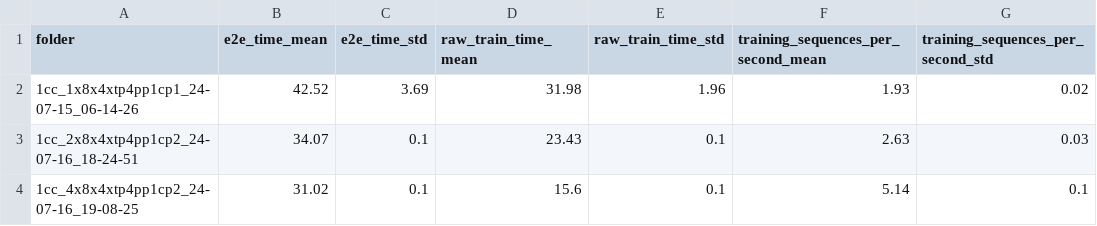
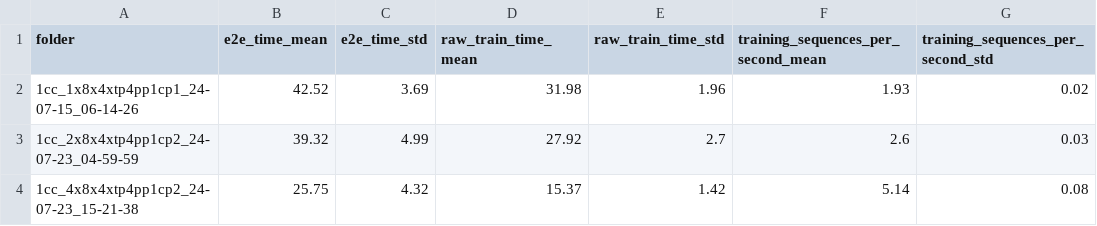
Before and after one commit to LambdaLabsML/training_results_v4.0, a CSV file: Lambda/benchmarks/llama2_70b_lora/implementations/nemo/results/output.csv, drawn as a sheet; removed rows and columns are numbered as before the commit, all else as after; the diff names each change by its address in the sheet, - before the commit and + after, or states it on an @@ line.

Commit message:
update llama2_70b_lora results

```diff
--- a/Lambda/benchmarks/llama2_70b_lora/implementations/nemo/results/output.csv
+++ b/Lambda/benchmarks/llama2_70b_lora/implementations/nemo/results/output.csv
-row 3: 1cc_2x8x4xtp4pp1cp2_24-07-16_18-24-51 | 34.07 | 0.1 | 23.43 | 0.1 | 2.63 | 0.03
-row 4: 1cc_4x8x4xtp4pp1cp2_24-07-16_19-08-25 | 31.02 | 0.1 | 15.6 | 0.1 | 5.14 | 0.1
+row 3: 1cc_2x8x4xtp4pp1cp2_24-07-23_04-59-59 | 39.32 | 4.99 | 27.92 | 2.7 | 2.6 | 0.03
+row 4: 1cc_4x8x4xtp4pp1cp2_24-07-23_15-21-38 | 25.75 | 4.32 | 15.37 | 1.42 | 5.14 | 0.08
```
Also changed, not shown: 28 other files.
